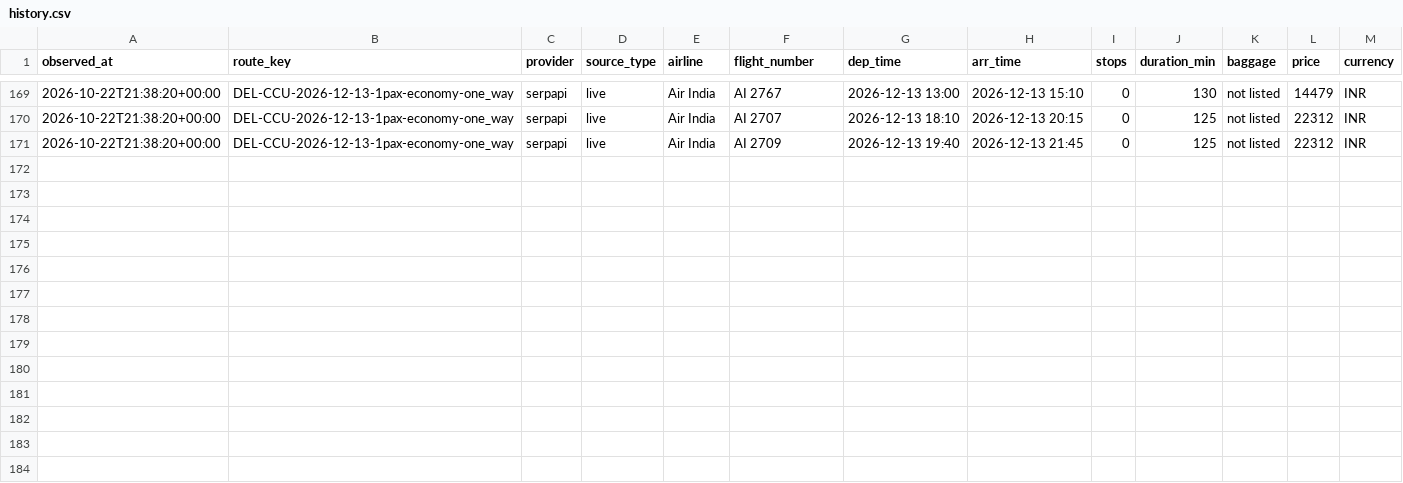
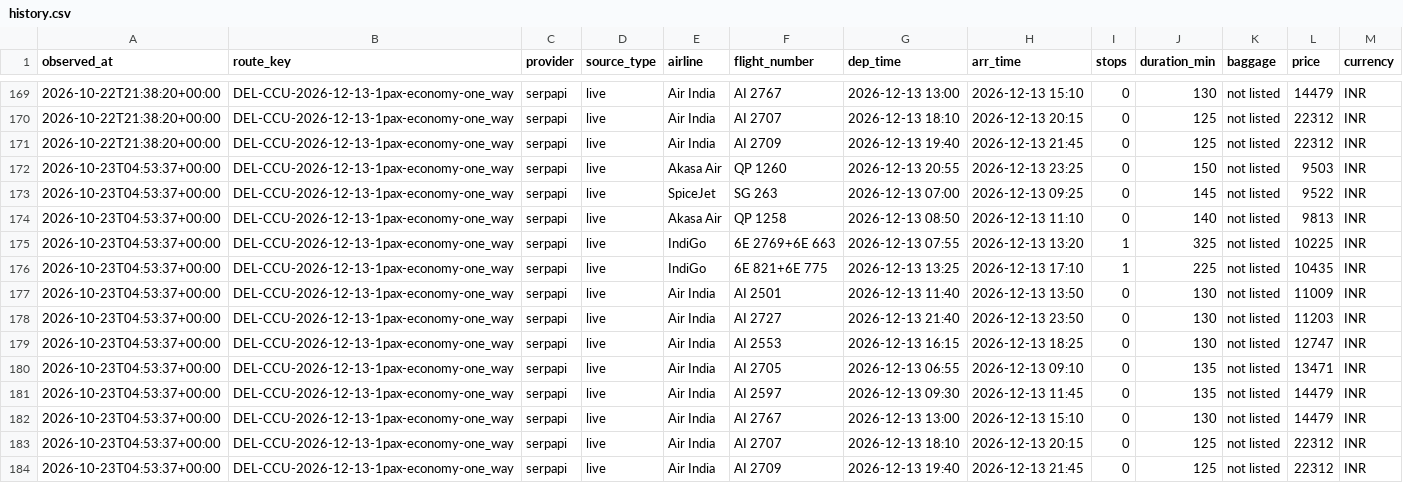
Before and after one commit to Soumyodip123/fare-tracker, a CSV file: data/history.csv, drawn as a sheet; only a part is shown, gaps mark what is left out.

Commit message:
data: update fares

```diff
--- a/data/history.csv
+++ b/data/history.csv
@@ -171 +171,14 @@ observed_at,route_key,provider,source_type,airline,flight_number,dep_time,arr_ti
 2026-10-22T21:38:20+00:00,DEL-CCU-2026-12-13-1pax-economy-one_way,serpapi,live,Air India,AI 2709,2026-12-13 19:40,2026-12-13 21:45,0,125,not listed,22312,INR
+2026-10-23T04:53:37+00:00,DEL-CCU-2026-12-13-1pax-economy-one_way,serpapi,live,Akasa Air,QP 1260,2026-12-13 20:55,2026-12-13 23:25,0,150,not listed,9503,INR
+2026-10-23T04:53:37+00:00,DEL-CCU-2026-12-13-1pax-economy-one_way,serpapi,live,SpiceJet,SG 263,2026-12-13 07:00,2026-12-13 09:25,0,145,not listed,9522,INR
+2026-10-23T04:53:37+00:00,DEL-CCU-2026-12-13-1pax-economy-one_way,serpapi,live,Akasa Air,QP 1258,2026-12-13 08:50,2026-12-13 11:10,0,140,not listed,9813,INR
+2026-10-23T04:53:37+00:00,DEL-CCU-2026-12-13-1pax-economy-one_way,serpapi,live,IndiGo,6E 2769+6E 663,2026-12-13 07:55,2026-12-13 13:20,1,325,not listed,10225,INR
+2026-10-23T04:53:37+00:00,DEL-CCU-2026-12-13-1pax-economy-one_way,serpapi,live,IndiGo,6E 821+6E 775,2026-12-13 13:25,2026-12-13 17:10,1,225,not listed,10435,INR
+2026-10-23T04:53:37+00:00,DEL-CCU-2026-12-13-1pax-economy-one_way,serpapi,live,Air India,AI 2501,2026-12-13 11:40,2026-12-13 13:50,0,130,not listed,11009,INR
+2026-10-23T04:53:37+00:00,DEL-CCU-2026-12-13-1pax-economy-one_way,serpapi,live,Air India,AI 2727,2026-12-13 21:40,2026-12-13 23:50,0,130,not listed,11203,INR
+2026-10-23T04:53:37+00:00,DEL-CCU-2026-12-13-1pax-economy-one_way,serpapi,live,Air India,AI 2553,2026-12-13 16:15,2026-12-13 18:25,0,130,not listed,12747,INR
+2026-10-23T04:53:37+00:00,DEL-CCU-2026-12-13-1pax-economy-one_way,serpapi,live,Air India,AI 2705,2026-12-13 06:55,2026-12-13 09:10,0,135,not listed,13471,INR
+2026-10-23T04:53:37+00:00,DEL-CCU-2026-12-13-1pax-economy-one_way,serpapi,live,Air India,AI 2597,2026-12-13 09:30,2026-12-13 11:45,0,135,not listed,14479,INR
+2026-10-23T04:53:37+00:00,DEL-CCU-2026-12-13-1pax-economy-one_way,serpapi,live,Air India,AI 2767,2026-12-13 13:00,2026-12-13 15:10,0,130,not listed,14479,INR
+2026-10-23T04:53:37+00:00,DEL-CCU-2026-12-13-1pax-economy-one_way,serpapi,live,Air India,AI 2707,2026-12-13 18:10,2026-12-13 20:15,0,125,not listed,22312,INR
+2026-10-23T04:53:37+00:00,DEL-CCU-2026-12-13-1pax-economy-one_way,serpapi,live,Air India,AI 2709,2026-12-13 19:40,2026-12-13 21:45,0,125,not listed,22312,INR
```
Also changed, not shown: 3 other files.
